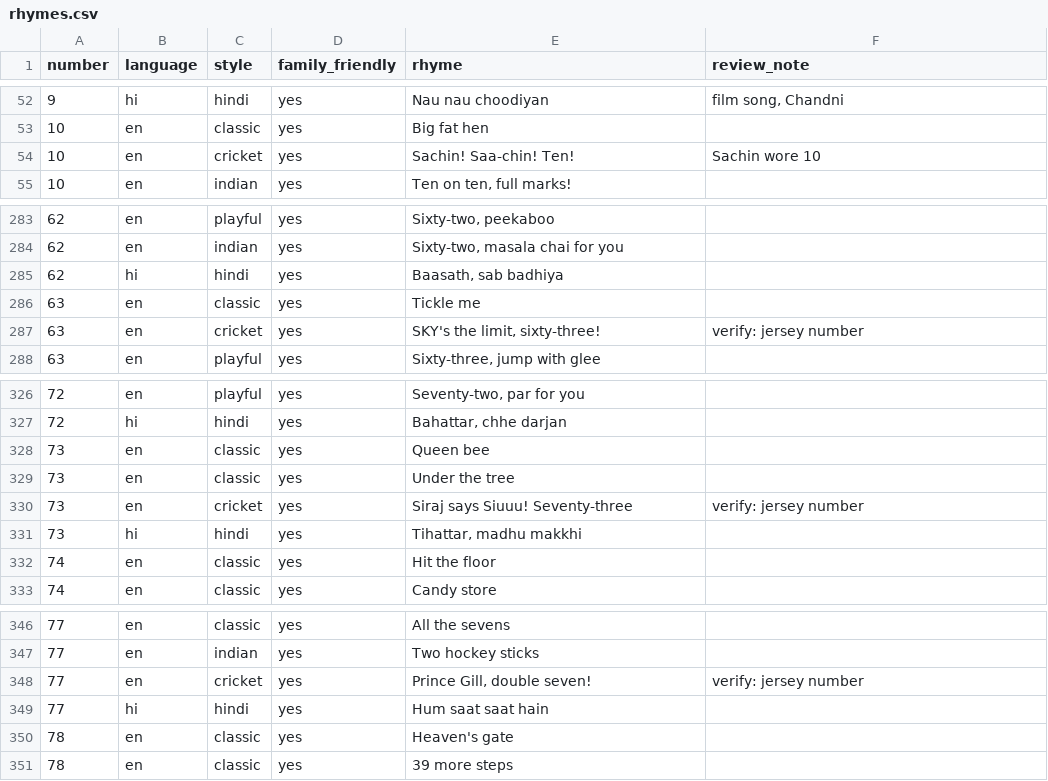
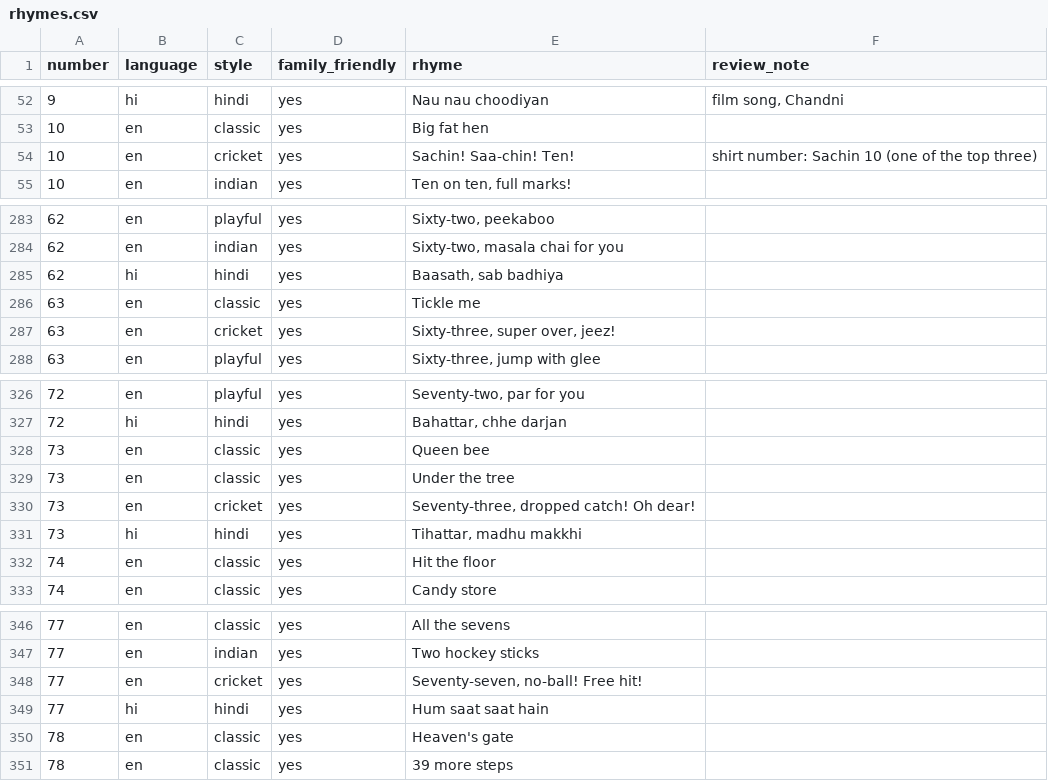
Before and after one commit to virapandy/pocket-game-night, a CSV file: docs/games/tambola/rhymes.csv, drawn as a sheet; only a part is shown, gaps mark what is left out; the diff covers the shown part only.

```diff
--- a/docs/games/tambola/rhymes.csv
+++ b/docs/games/tambola/rhymes.csv
@@ -53,3 +53,3 @@ number,language,style,family_friendly,rhyme,review_note
 10,en,classic,yes,Big fat hen,
-10,en,cricket,yes,Sachin! Saa-chin! Ten!,Sachin wore 10
+10,en,cricket,yes,Sachin! Saa-chin! Ten!,shirt number: Sachin 10 (one of the top three)
 10,en,indian,yes,"Ten on ten, full marks!",
@@ -286,3 +286,3 @@ number,language,style,family_friendly,rhyme,review_note
 63,en,classic,yes,Tickle me,
-63,en,cricket,yes,"SKY's the limit, sixty-three!",verify: jersey number
+63,en,cricket,yes,"Sixty-three, super over, jeez!",
 63,en,playful,yes,"Sixty-three, jump with glee",
@@ -329,3 +329,3 @@ number,language,style,family_friendly,rhyme,review_note
 73,en,classic,yes,Under the tree,
-73,en,cricket,yes,Siraj says Siuuu! Seventy-three,verify: jersey number
+73,en,cricket,yes,"Seventy-three, dropped catch! Oh dear!",
 73,hi,hindi,yes,"Tihattar, madhu makkhi",
@@ -347,3 +347,3 @@ number,language,style,family_friendly,rhyme,review_note
 77,en,indian,yes,Two hockey sticks,
-77,en,cricket,yes,"Prince Gill, double seven!",verify: jersey number
+77,en,cricket,yes,"Seventy-seven, no-ball! Free hit!",
 77,hi,hindi,yes,Hum saat saat hain,
```
Also changed, not shown: 22 edited cells elsewhere in this file.
